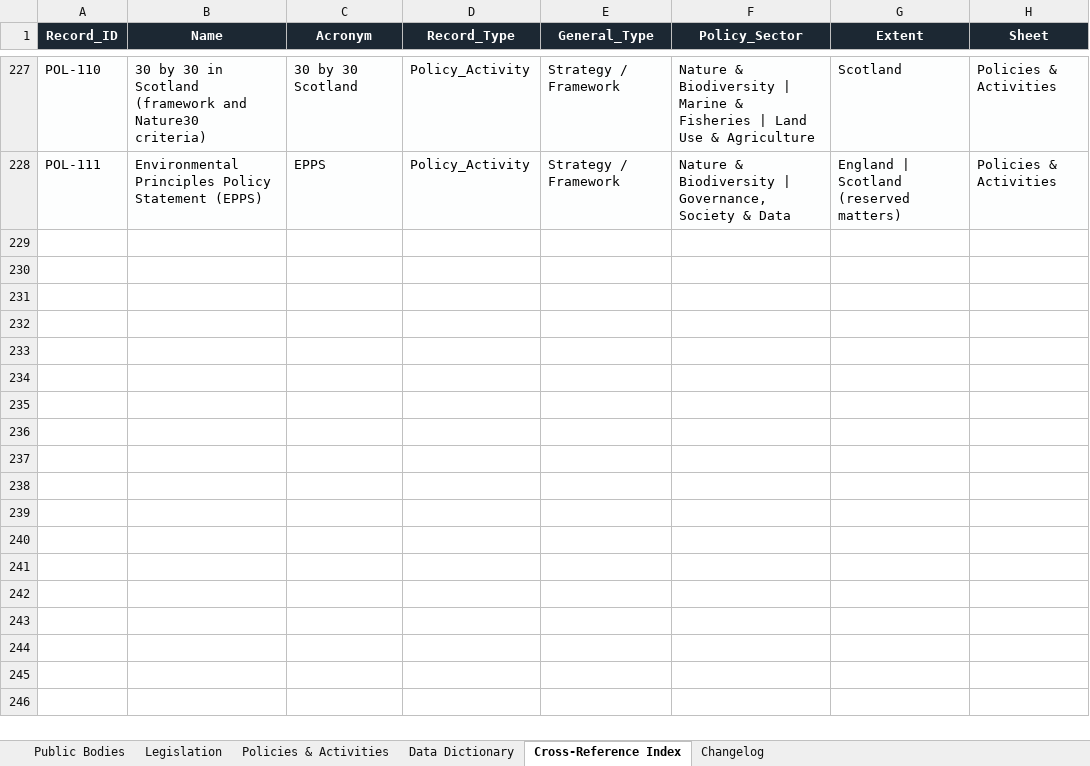
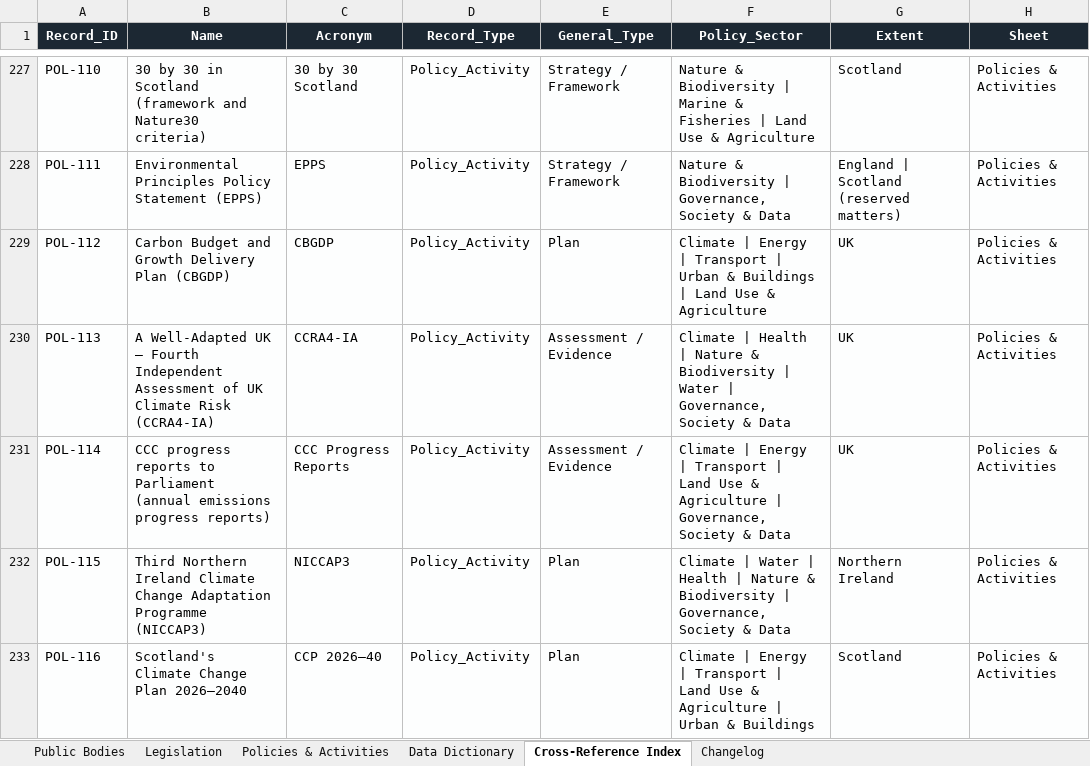
Before and after one commit to jrmosedale/policy_mapping, an Excel workbook: Data/canonical_files/uk_climate_nature_governance.xlsx, sheet Cross-Reference Index, drawn as a sheet; only a part is shown, gaps mark what is left out; values as stored, in another font and other column widths than the file's, no borders; the diff names each change by its address in the sheet, - before the commit and + after, or states it on an @@ line.

```diff
--- a/Data/canonical_files/uk_climate_nature_governance.xlsx (sheet Cross-Reference Index)
+++ b/Data/canonical_files/uk_climate_nature_governance.xlsx (sheet Cross-Reference Index)
+row 229: POL-112 | Carbon Budget and Growth Delivery Plan (CBGDP) | CBGDP | Policy_Activity | Plan | Climate | Energy | Transport | Urban & Buildings | Land Use & Agriculture | UK | Policies & Activities
+row 230: POL-113 | A Well-Adapted UK — Fourth Independent Assessment of UK Climate Risk (CCRA4-IA) | CCRA4-IA | Policy_Activity | Assessment / Evidence | Climate | Health | Nature & Biodiversity | Water | Governance, Society & Data | UK | Policies & Activities
+row 231: POL-114 | CCC progress reports to Parliament (annual emissions progress reports) | CCC Progress Reports | Policy_Activity | Assessment / Evidence | Climate | Energy | Transport | Land Use & Agriculture | Governance, Society & Data | UK | Policies & Activities
+row 232: POL-115 | Third Northern Ireland Climate Change Adaptation Programme (NICCAP3) | NICCAP3 | Policy_Activity | Plan | Climate | Water | Health | Nature & Biodiversity | Governance, Society & Data | Northern Ireland | Policies & Activities
+row 233: POL-116 | Scotland's Climate Change Plan 2026–2040 | CCP 2026–40 | Policy_Activity | Plan | Climate | Energy | Transport | Land Use & Agriculture | Urban & Buildings | Scotland | Policies & Activities
```
Also changed, not shown: sheet Policies & Activities, sheet Changelog, sheet Legislation, sheet Public Bodies, 15 other files.
